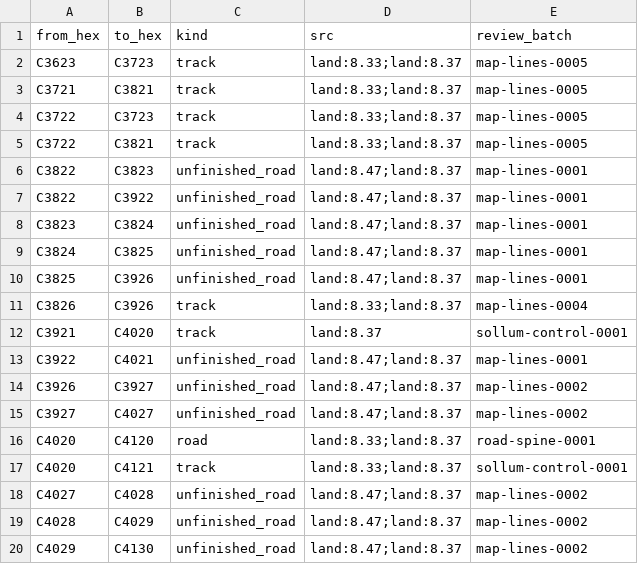
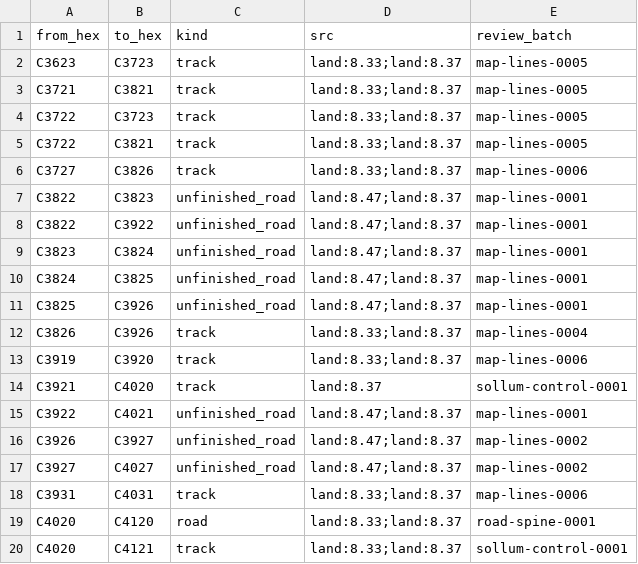
Before and after one commit to Maurdekye/neo-sandtable, a CSV file: data/map/line_features.csv, drawn as a sheet; only a part is shown; the shorter side is filled out with more unchanged rows.

```diff
--- a/data/map/line_features.csv
+++ b/data/map/line_features.csv
@@ -5,2 +5,3 @@ C3722,C3723,track,land:8.33;land:8.37,map-lines-0005
 C3722,C3821,track,land:8.33;land:8.37,map-lines-0005
+C3727,C3826,track,land:8.33;land:8.37,map-lines-0006
 C3822,C3823,unfinished_road,land:8.47;land:8.37,map-lines-0001
@@ -11,2 +12,3 @@ C3825,C3926,unfinished_road,land:8.47;land:8.37,map-lines-0001
 C3826,C3926,track,land:8.33;land:8.37,map-lines-0004
+C3919,C3920,track,land:8.33;land:8.37,map-lines-0006
 C3921,C4020,track,land:8.37,sollum-control-0001
@@ -15,2 +17,3 @@ C3926,C3927,unfinished_road,land:8.47;land:8.37,map-lines-0002
 C3927,C4027,unfinished_road,land:8.47;land:8.37,map-lines-0002
+C3931,C4031,track,land:8.33;land:8.37,map-lines-0006
 C4020,C4120,road,land:8.33;land:8.37,road-spine-0001
```
Also changed, not shown: data/map/hexsides.csv, 3 other files.
